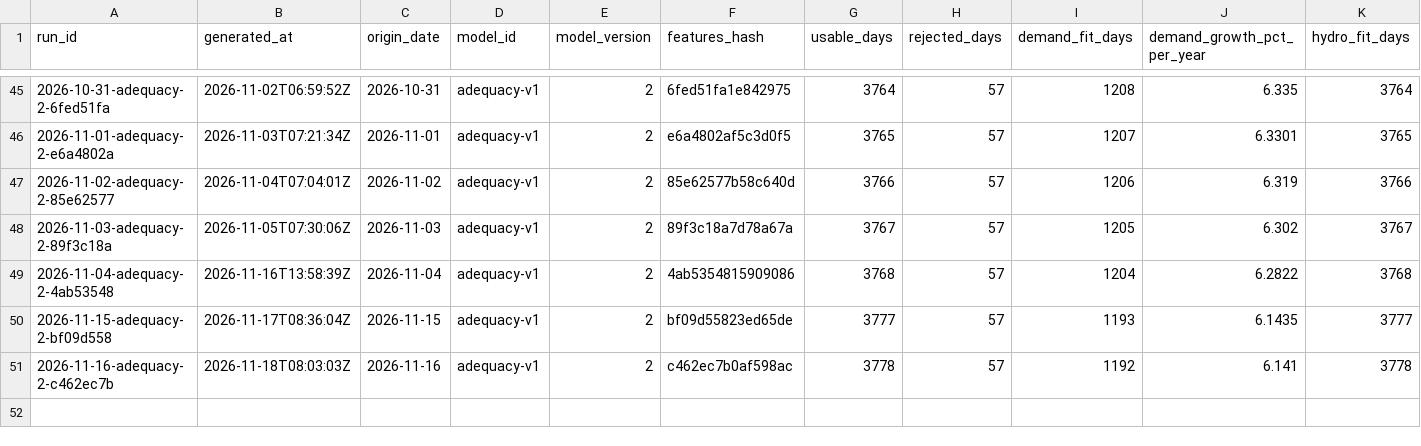
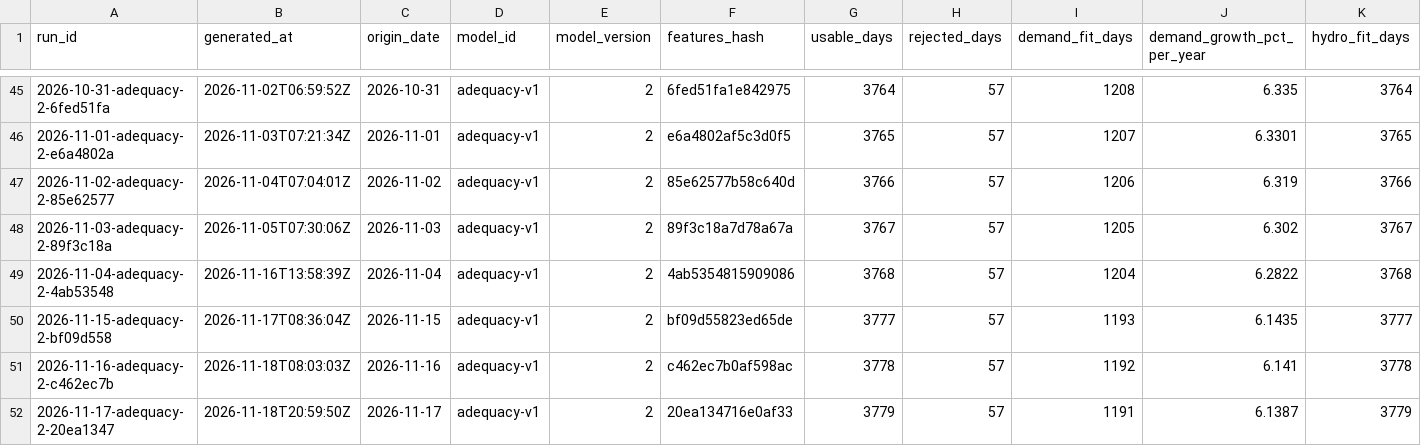
Before and after one commit to rengarcia/hydro-look, a CSV file: data/curated/adequacy_runs/2026.csv, drawn as a sheet; only a part is shown, gaps mark what is left out; rows hold the shown columns only; the diff names each change by its address in the sheet, - before the commit and + after, or states it on an @@ line.

```diff
--- a/data/curated/adequacy_runs/2026.csv
+++ b/data/curated/adequacy_runs/2026.csv
+row 52: 2026-11-17-adequacy-2-20ea1347 | 2026-11-18T20:59:50Z | 2026-11-17 | adequacy-v1 | 2 | 20ea134716e0af33 | 3779 | 57 | 1191 | 6.1387 | 3779
```
Also changed, not shown: data/curated/adequacy_values/2026.csv, data/curated/forecast_runs/2026.csv, 8 other files.
